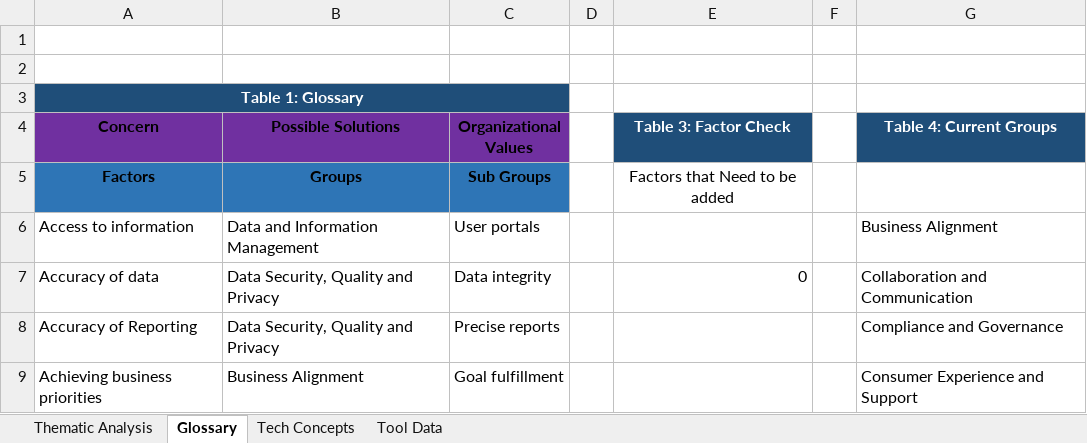
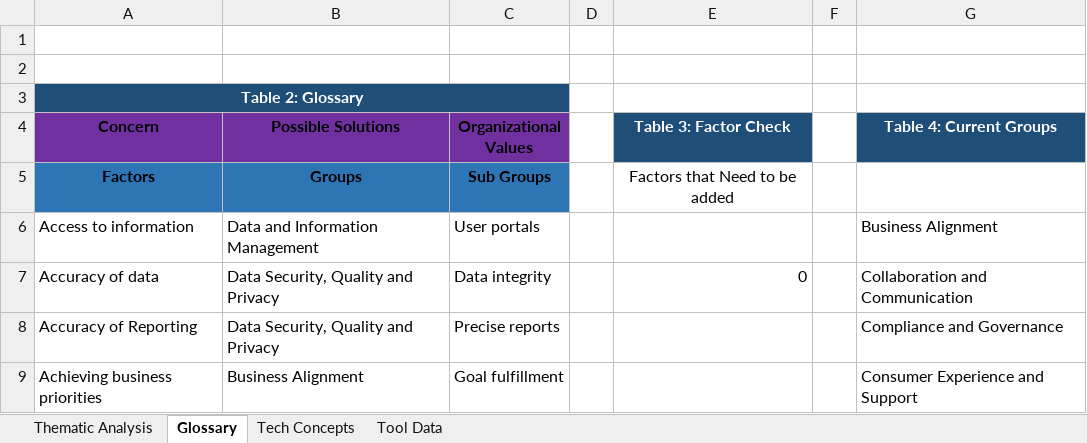
Before and after one commit to nigelgalbraith/portfolio.github.io, an Excel workbook: projects/files/ThematicAnalysis/Thematic-Analysis-Complete.xlsm, sheet Glossary, drawn as a sheet; only a part is shown; values as stored, in another font and other column widths than the file's, no borders; charts and pictures and table styles not drawn; the diff names each change by its address in the sheet, - before the commit and + after, or states it on an @@ line.

```diff
--- a/projects/files/ThematicAnalysis/Thematic-Analysis-Complete.xlsm (sheet Glossary)
+++ b/projects/files/ThematicAnalysis/Thematic-Analysis-Complete.xlsm (sheet Glossary)
-A3 (Concern): Table 1: Glossary
+A3 (Concern): Table 2: Glossary
```
Also changed, not shown: sheet Tech Concepts, sheet Tool Data, 7 other files.
